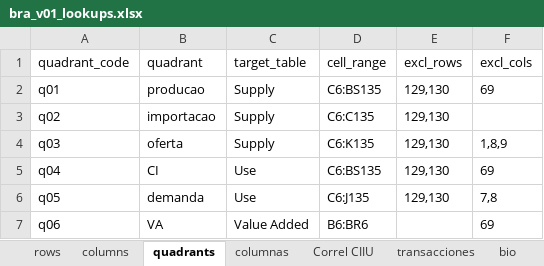
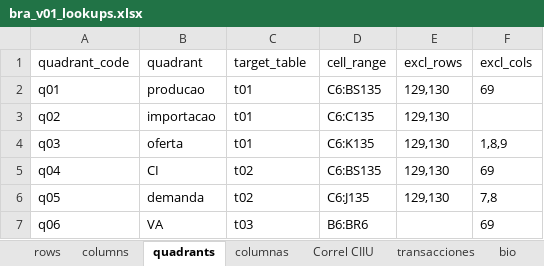
Before and after one commit to renatovargas/bioeconlac, an Excel workbook: inputs/bra/bra_v01_lookups.xlsx, sheet quadrants, drawn as a sheet; values as stored, in another font and other column widths than the file's, no borders; the diff names each change by its address in the sheet, - before the commit and + after, or states it on an @@ line.

```diff
--- a/inputs/bra/bra_v01_lookups.xlsx (sheet quadrants)
+++ b/inputs/bra/bra_v01_lookups.xlsx (sheet quadrants)
-C2:C4 (target_table): Supply
+C2:C4 (target_table): t01
-C5:C6 (target_table): Use
+C5:C6 (target_table): t02
-C7 (target_table): Value Added
+C7 (target_table): t03
```
Also changed, not shown: inputs/chl/chl_config.xlsx, inputs/chl/chl_v01_lookups.xlsx, 4 other files.
